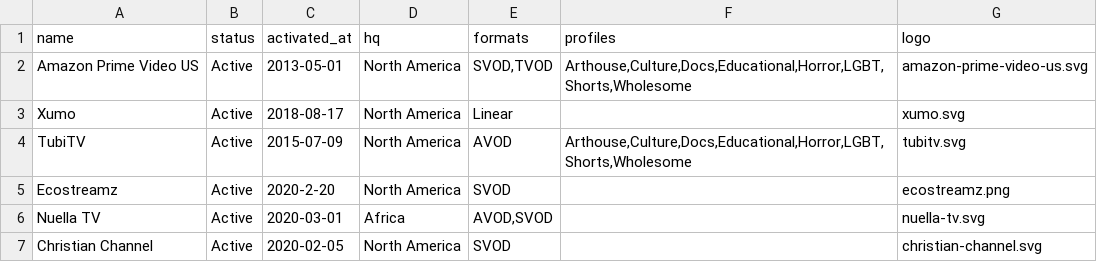
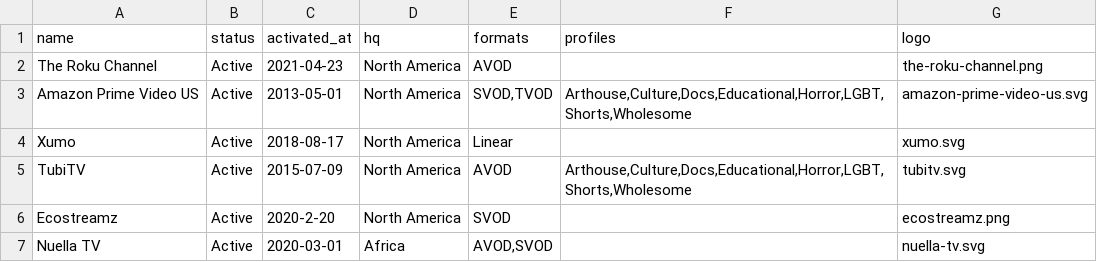
Before and after one commit to filmhubhq/filmhubhq.github.io, a CSV file: _data/channels.csv, drawn as a sheet; only a part is shown; the shorter side is filled out with more unchanged rows.

Commit message:
add the roku channel

```diff
--- a/_data/channels.csv
+++ b/_data/channels.csv
@@ -1,2 +1,3 @@
 name,status,activated_at,hq,formats,profiles,logo
+The Roku Channel,Active,2021-04-23,North America,AVOD,,the-roku-channel.png
 Amazon Prime Video US,Active,2013-05-01,North America,"SVOD,TVOD","Arthouse,Culture,Docs,Educational,Horror,LGBT,Shorts,Wholesome",amazon-prime-video-us.svg
```
